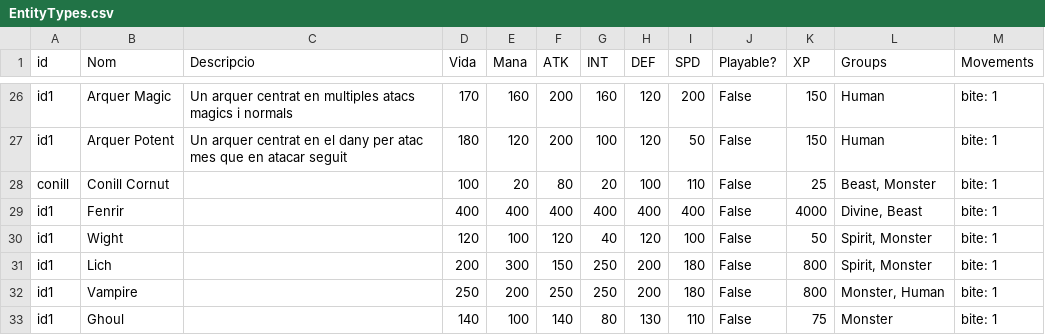
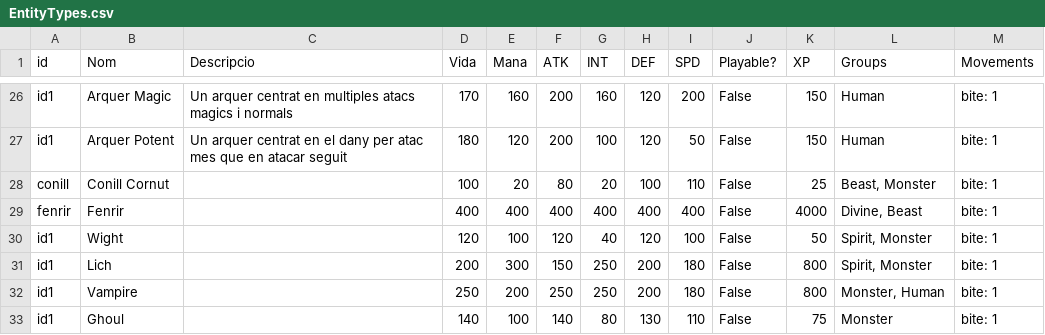
Before and after one commit to Nat1221211/AventuraInteractiva, a CSV file: AventuraInteractiva/Data/EntityTypes.csv, drawn as a sheet; only a part is shown, gaps mark what is left out.

```diff
--- a/AventuraInteractiva/Data/EntityTypes.csv
+++ b/AventuraInteractiva/Data/EntityTypes.csv
@@ -28,3 +28,3 @@ id1;Arquer Potent;Un arquer centrat en el dany per atac mes que en atacar seguit
 conill;Conill Cornut;;100;20;80;20;100;110;False;25;Beast, Monster;bite: 1
-id1;Fenrir;;400;400;400;400;400;400;False;4000;Divine, Beast;bite: 1
+fenrir;Fenrir;;400;400;400;400;400;400;False;4000;Divine, Beast;bite: 1
 id1;Wight;;120;100;120;40;120;100;False;50;Spirit, Monster;bite: 1
```
Also changed, not shown: 1 other file.
